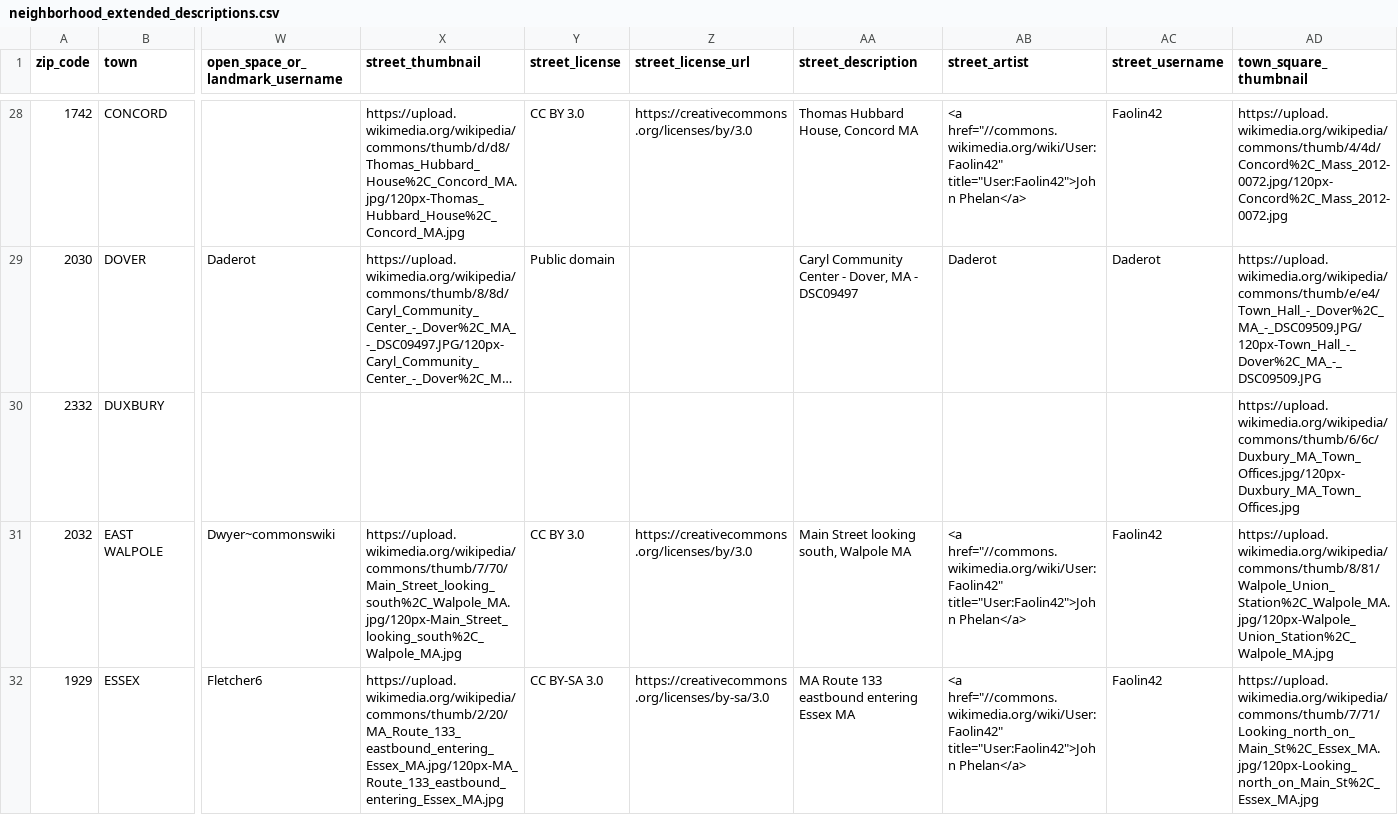
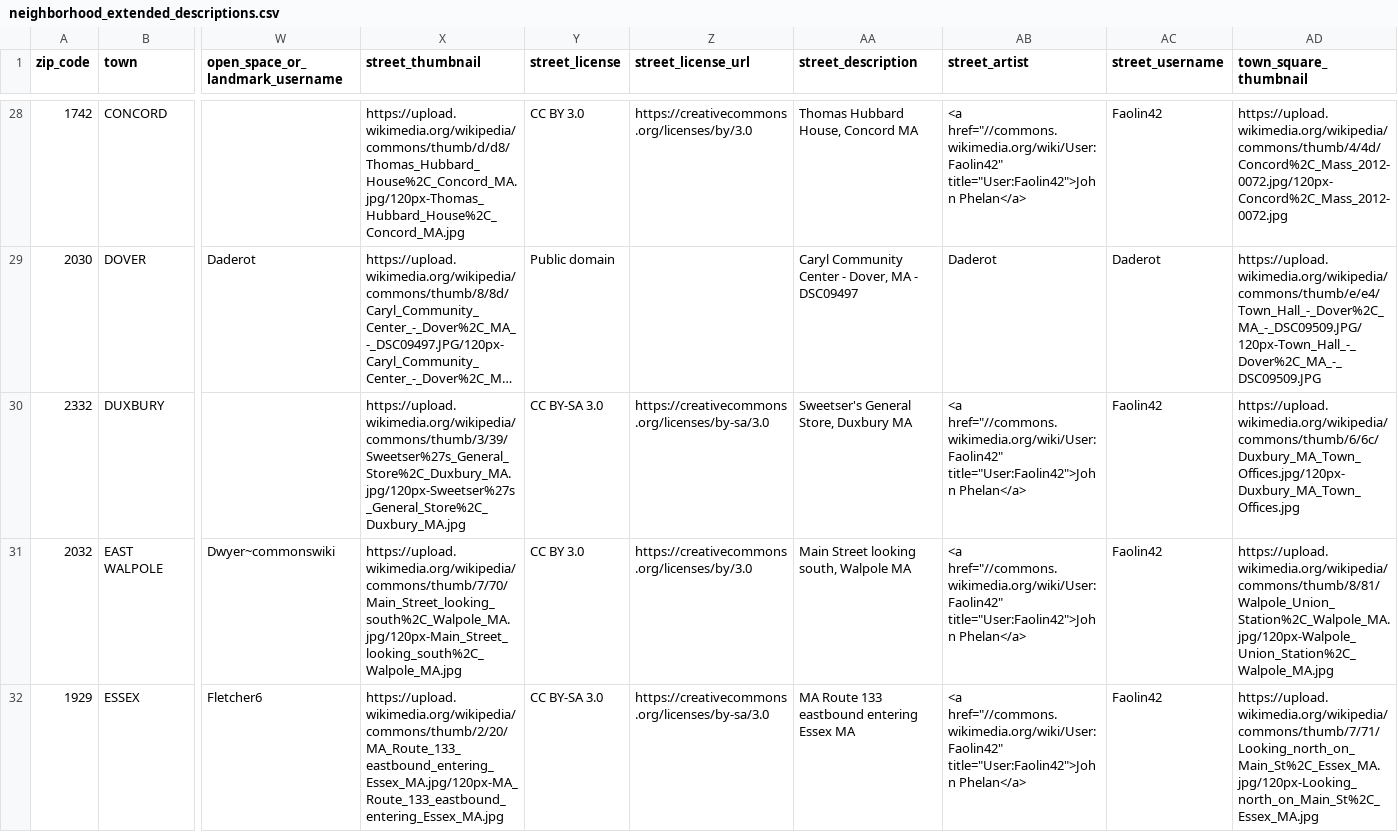
Before and after one commit to azavea/echo-locator, a CSV file: neighborhood_data/neighborhood_extended_descriptions.csv, drawn as a sheet; only a part is shown, gaps mark what is left out; long unchanged cells end in …; the diff covers the shown part only; the diff names each change by its address in the sheet, - before the commit and + after, or states it on an @@ line.

Commit message:
Write image file status CSV
Write to a CSV messages about images that could not be identified for attribution.
Also handle special characters in Wikipedia file name references.

```diff
--- a/neighborhood_data/neighborhood_extended_descriptions.csv
+++ b/neighborhood_data/neighborhood_extended_descriptions.csv
-X30 (street_thumbnail): (empty)
+X30 (street_thumbnail): https://upload.wikimedia.org/wikipedia/commons/thumb/3/39/Sweetser%27s_General_Store%2C_Duxbury_MA.jpg/120px-Sweetser%27s_General_Store%2C_Duxbury_MA.jpg
-Y30 (street_license): (empty)
+Y30 (street_license): CC BY-SA 3.0
-Z30 (street_license_url): (empty)
+Z30 (street_license_url): https://creativecommons.org/licenses/by-sa/3.0
-AA30 (street_description): (empty)
+AA30 (street_description): Sweetser's General Store, Duxbury MA
-AB30 (street_artist): (empty)
+AB30 (street_artist): <a href="//commons.wikimedia.org/wiki/User:Faolin42" title="User:Faolin42">John Phelan</a>
-AC30 (street_username): (empty)
+AC30 (street_username): Faolin42
```
Also changed, not shown: 90 edited cells elsewhere in this file, 3 other files.
